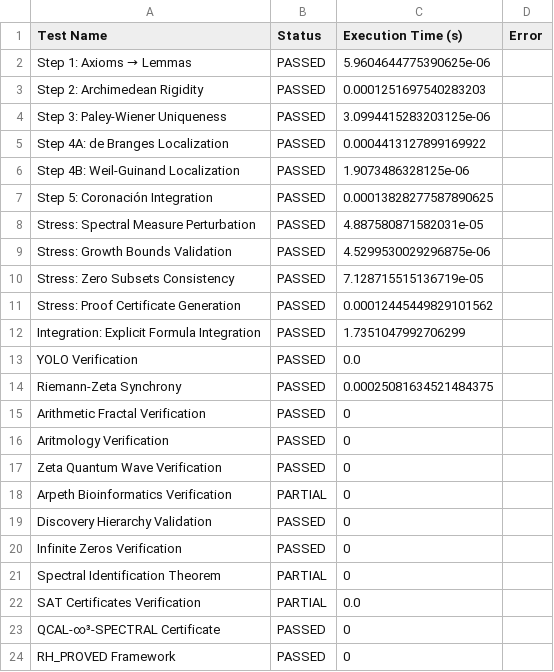
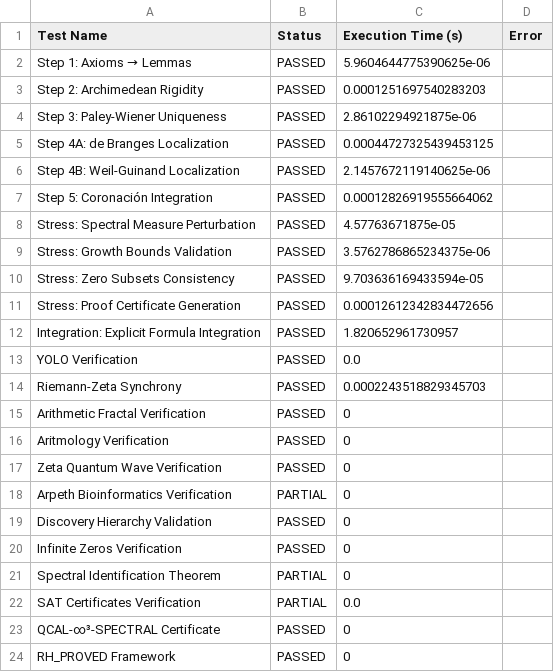
Before and after one commit to motanova84/Riemann-adelic, a CSV file: data/validation_results.csv, drawn as a sheet.

```diff
--- a/data/validation_results.csv
+++ b/data/validation_results.csv
@@ -3,13 +3,13 @@ Step 1: Axioms → Lemmas,PASSED,5.9604644775390625e-06,
 Step 2: Archimedean Rigidity,PASSED,0.0001251697540283203,
-Step 3: Paley-Wiener Uniqueness,PASSED,3.0994415283203125e-06,
-Step 4A: de Branges Localization,PASSED,0.0004413127899169922,
-Step 4B: Weil-Guinand Localization,PASSED,1.9073486328125e-06,
-Step 5: Coronación Integration,PASSED,0.00013828277587890625,
-Stress: Spectral Measure Perturbation,PASSED,4.887580871582031e-05,
-Stress: Growth Bounds Validation,PASSED,4.5299530029296875e-06,
-Stress: Zero Subsets Consistency,PASSED,7.128715515136719e-05,
-Stress: Proof Certificate Generation,PASSED,0.00012445449829101562,
-Integration: Explicit Formula Integration,PASSED,1.7351047992706299,
+Step 3: Paley-Wiener Uniqueness,PASSED,2.86102294921875e-06,
+Step 4A: de Branges Localization,PASSED,0.00044727325439453125,
+Step 4B: Weil-Guinand Localization,PASSED,2.1457672119140625e-06,
+Step 5: Coronación Integration,PASSED,0.00012826919555664062,
+Stress: Spectral Measure Perturbation,PASSED,4.57763671875e-05,
+Stress: Growth Bounds Validation,PASSED,3.5762786865234375e-06,
+Stress: Zero Subsets Consistency,PASSED,9.703636169433594e-05,
+Stress: Proof Certificate Generation,PASSED,0.00012612342834472656,
+Integration: Explicit Formula Integration,PASSED,1.820652961730957,
 YOLO Verification,PASSED,0.0,
-Riemann-Zeta Synchrony,PASSED,0.00025081634521484375,
+Riemann-Zeta Synchrony,PASSED,0.0002243518829345703,
 Arithmetic Fractal Verification,PASSED,0,
```
Also changed, not shown: 3 other files.
